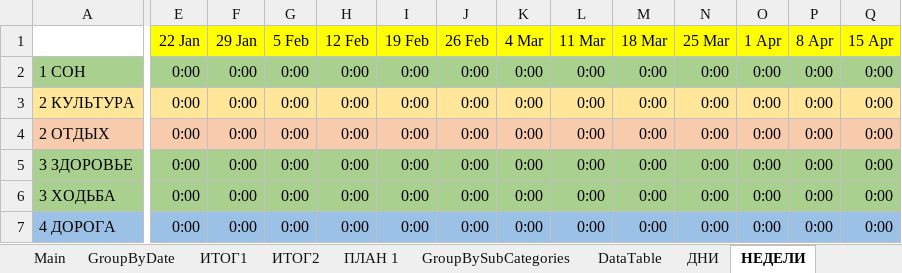
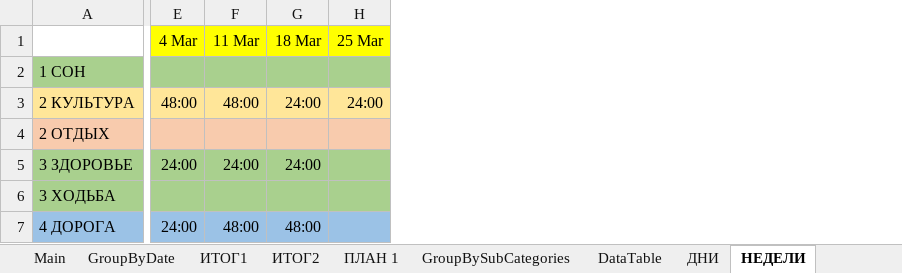
Before and after one commit to sirilgiz/alekseev, an Excel workbook: Excel/Календарь Outlook/МАКРОС_КАЛЕНДАРЬ_v2.xlsm, sheet НЕДЕЛИ, drawn as a sheet; only a part is shown, gaps mark what is left out; values as stored, in another font and other column widths than the file's, no borders; removed rows and columns are numbered as before the commit, all else as after; the diff covers the shown part only; the diff names each change by its address in the sheet, - before the commit and + after, or states it on an @@ line.

```diff
--- a/Excel/Календарь Outlook/МАКРОС_КАЛЕНДАРЬ_v2.xlsm (sheet НЕДЕЛИ)
+++ b/Excel/Календарь Outlook/МАКРОС_КАЛЕНДАРЬ_v2.xlsm (sheet НЕДЕЛИ)
-column E (22 Jan), rows 2-7: all 0:00
-column F (29 Jan), rows 2-7: all 0:00
-column G (5 Feb), rows 2-7: all 0:00
-column H (12 Feb), rows 2-7: all 0:00
-column I (19 Feb), rows 2-7: all 0:00
-column J (26 Feb), rows 2-7: all 0:00
-column O (1 Apr), rows 2-7: all 0:00
-column P (8 Apr), rows 2-7: all 0:00
-column Q (15 Apr), rows 2-7: all 0:00
-E2 (4 Mar): 0:00
+E2 (4 Mar): (empty)
-F2 (11 Mar): 0:00
+F2 (11 Mar): (empty)
-G2 (18 Mar): 0:00
+G2 (18 Mar): (empty)
-H2 (25 Mar): 0:00
+H2 (25 Mar): (empty)
-E3 (4 Mar): 0:00
+E3 (4 Mar): 48:00
-F3 (11 Mar): 0:00
+F3 (11 Mar): 48:00
-G3 (18 Mar): 0:00
+G3 (18 Mar): 24:00
-H3 (25 Mar): 0:00
+H3 (25 Mar): 24:00
-E4 (4 Mar): 0:00
+E4 (4 Mar): (empty)
-F4 (11 Mar): 0:00
+F4 (11 Mar): (empty)
-G4 (18 Mar): 0:00
+G4 (18 Mar): (empty)
-H4:H7 (25 Mar): 0:00
+H4:H7 (25 Mar): (empty)
-E5 (4 Mar): 0:00
+E5 (4 Mar): 24:00
-F5 (11 Mar): 0:00
+F5 (11 Mar): 24:00
-G5 (18 Mar): 0:00
+G5 (18 Mar): 24:00
-E6 (4 Mar): 0:00
+E6 (4 Mar): (empty)
-F6 (11 Mar): 0:00
+F6 (11 Mar): (empty)
-G6 (18 Mar): 0:00
+G6 (18 Mar): (empty)
-E7 (4 Mar): 0:00
+E7 (4 Mar): 24:00
-F7 (11 Mar): 0:00
+F7 (11 Mar): 48:00
-G7 (18 Mar): 0:00
+G7 (18 Mar): 48:00
```
Also changed, not shown: 5 added rows, 5 removed rows, 33 removed columns and 129 edited cells elsewhere in this sheet, sheet DataTable, sheet ДНИ, sheet МЕСЯЦЫ, sheet ГОД, sheet КВАРТАЛЫ, formulas that keep their value, 1 other file.
